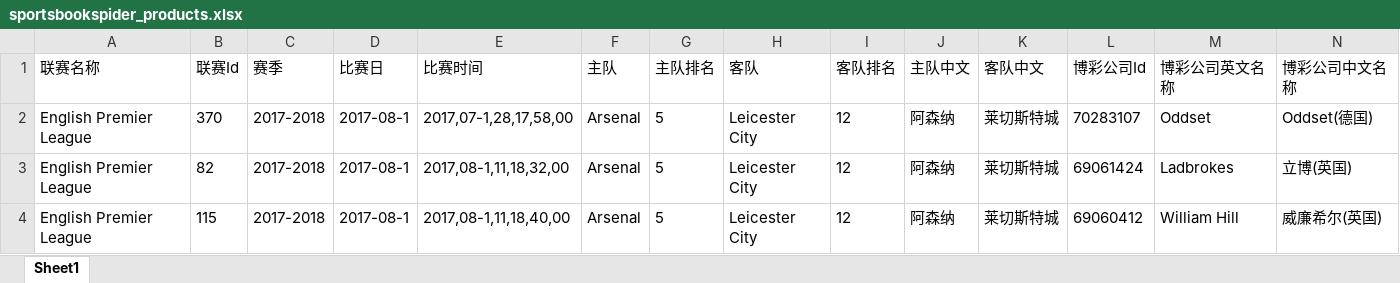
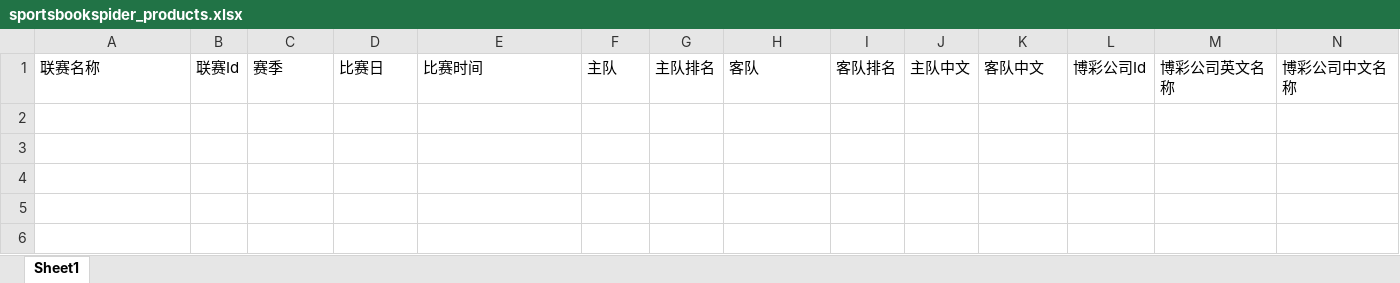
Before and after one commit to leoshang/data_analysis_example, an Excel workbook: sportsbook/sportsbookspider_products.xlsx, sheet Sheet1, drawn as a sheet; only a part is shown; values as stored, in another font and other column widths than the file's, no borders; rows hold the shown columns only; the diff names each change by its address in the sheet, - before the commit and + after, or states it on an @@ line.

```diff
--- a/sportsbook/sportsbookspider_products.xlsx (sheet Sheet1)
+++ b/sportsbook/sportsbookspider_products.xlsx (sheet Sheet1)
-row 2: English Premier League | 370 | 2017-2018 | 2017-08-1 | 2017,07-1,28,17,58,00 | Arsenal | 5 | Leicester City | 12 | 阿森纳 | 莱切斯特城 | 70283107 | Oddset | Oddset(德国)
-row 3: English Premier League | 82 | 2017-2018 | 2017-08-1 | 2017,08-1,11,18,32,00 | Arsenal | 5 | Leicester City | 12 | 阿森纳 | 莱切斯特城 | 69061424 | Ladbrokes | 立博(英国)
-row 4: English Premier League | 115 | 2017-2018 | 2017-08-1 | 2017,08-1,11,18,40,00 | Arsenal | 5 | Leicester City | 12 | 阿森纳 | 莱切斯特城 | 69060412 | William Hill | 威廉希尔(英国)
```
Also changed, not shown: 2 other files.
